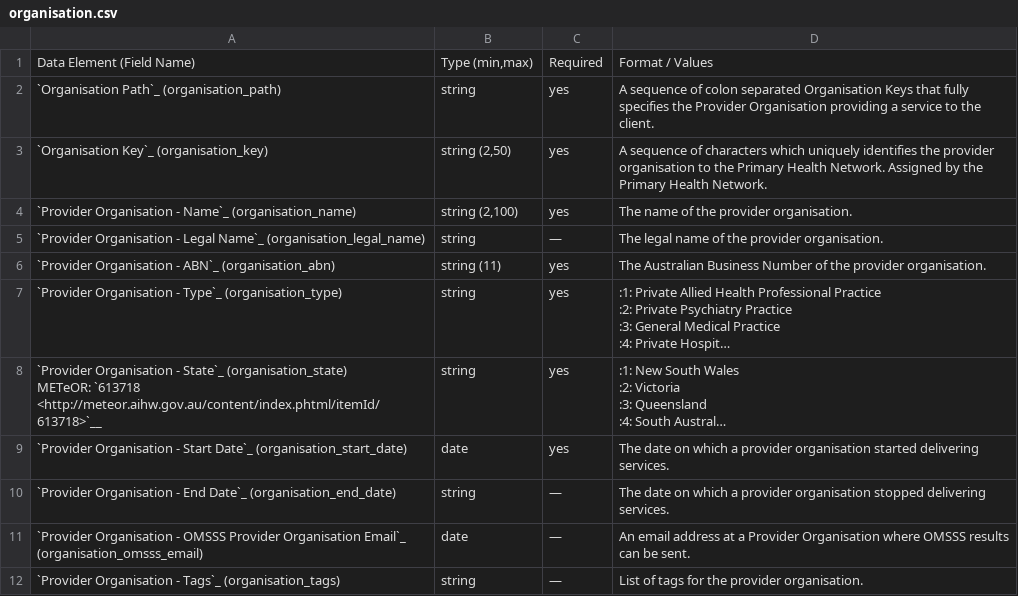
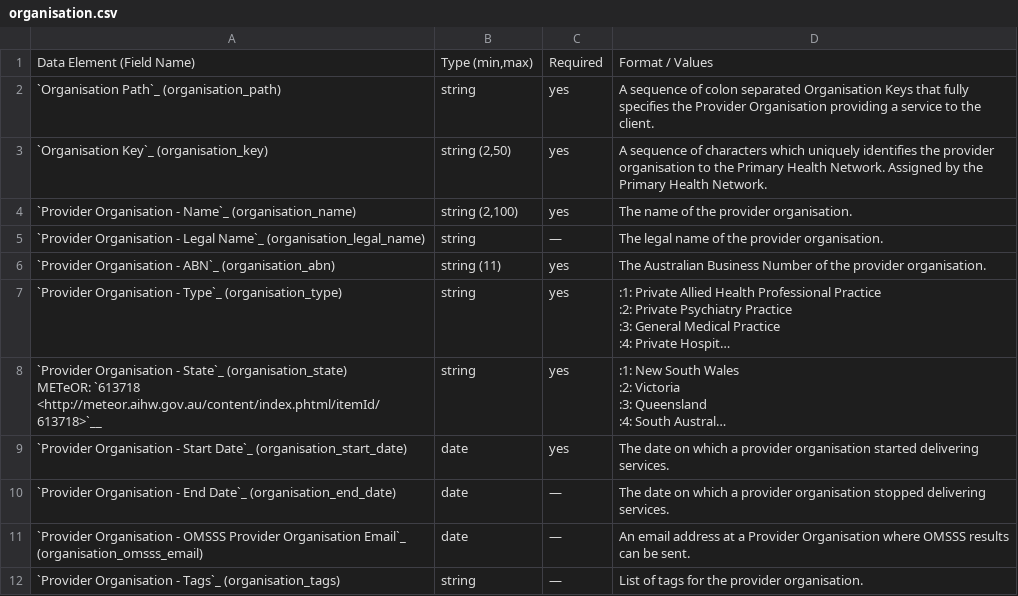
Before and after one commit to strategicdata/pmhc-mds-spec, a CSV file: doc/data-specification/record/organisation.csv, drawn as a sheet; long unchanged cells end in …; the diff names each change by its address in the sheet, - before the commit and + after, or states it on an @@ line.

Commit message:
Updating data type of org end date to be date.

```diff
--- a/doc/data-specification/record/organisation.csv
+++ b/doc/data-specification/record/organisation.csv
-B10: string
+B10: date
```
Also changed, not shown: 2 other files.
